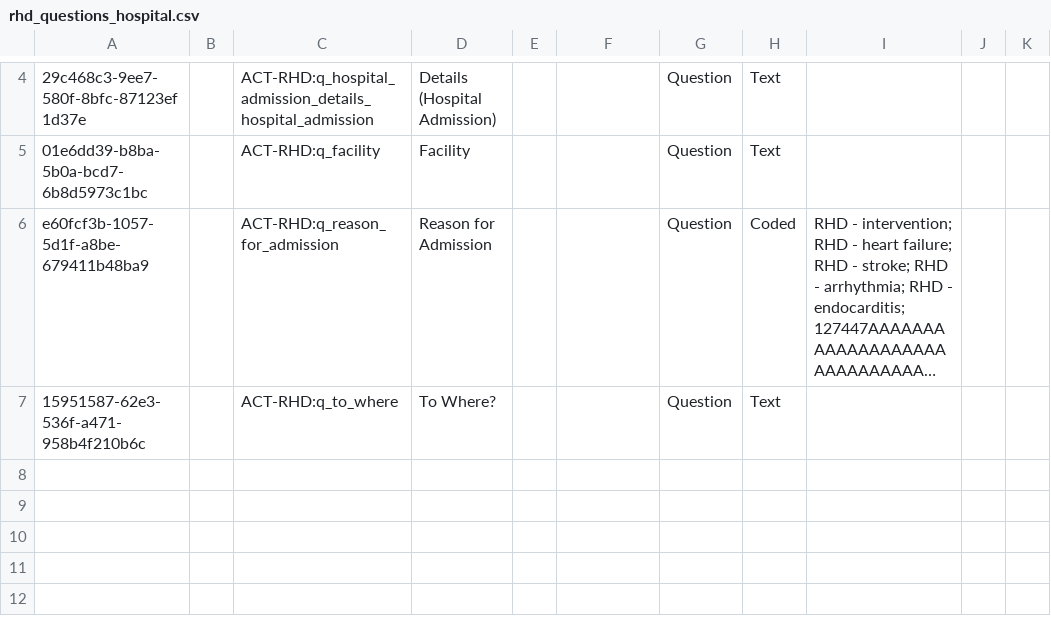
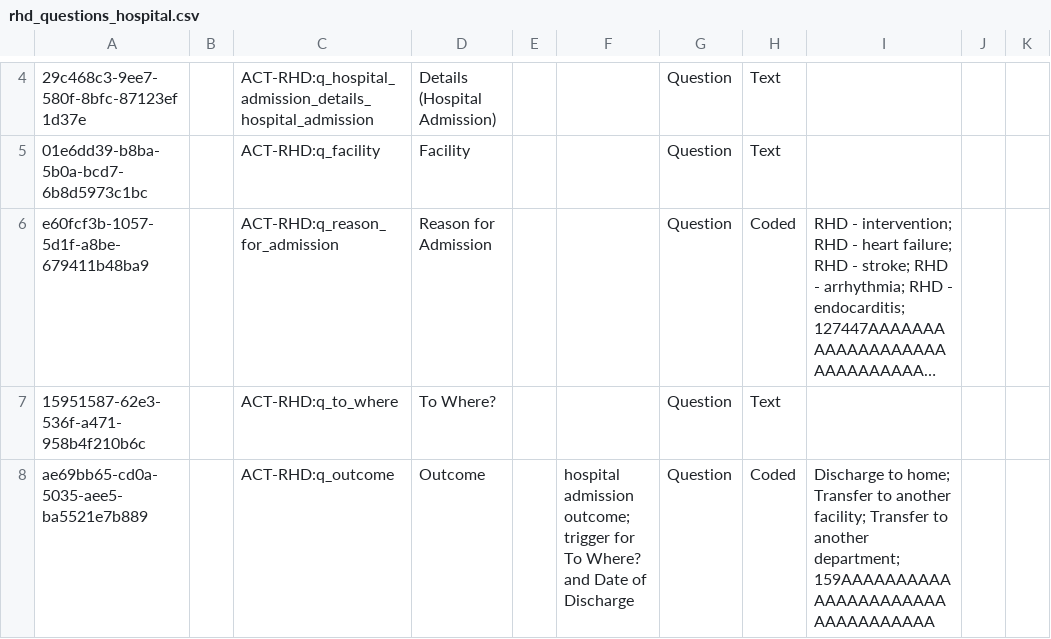
Before and after one commit to DIGI-UW/openmrs-distro-referenceapplication, a CSV file: distro/configuration/concepts/rhd_questions_hospital.csv, drawn as a sheet; only a part is shown, gaps mark what is left out; long unchanged cells end in …; the diff names each change by its address in the sheet, - before the commit and + after, or states it on an @@ line.

Commit message:
Add Hospital Outcome, fix schema conformance, nest config mounts

```diff
--- a/distro/configuration/concepts/rhd_questions_hospital.csv
+++ b/distro/configuration/concepts/rhd_questions_hospital.csv
+row 8: ae69bb65-cd0a-5035-aee5-ba5521e7b889 |  | ACT-RHD:q_outcome | Outcome |  | hospital admission outcome; trigger for To Where? and Date of Discharge | Question | Coded | Discharge to home; Transfer to another facility; Transfer to another department; 159AAAAAAAAAAAAAAAAAAAAAAAAAAAAAAAAA
```
Also changed, not shown: distro/configuration/concepts/rhd_answers_misc.csv, 5 other files.
